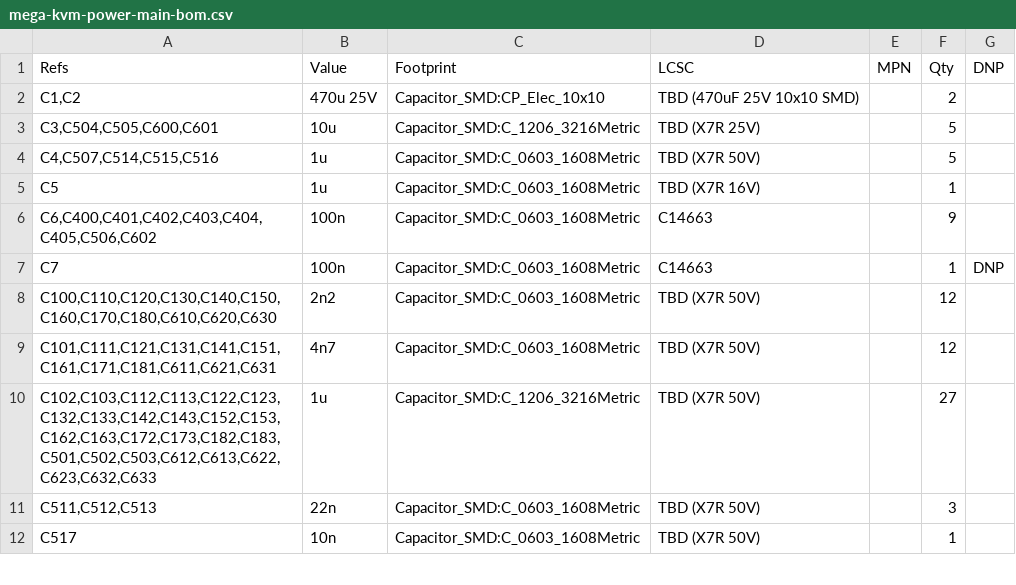
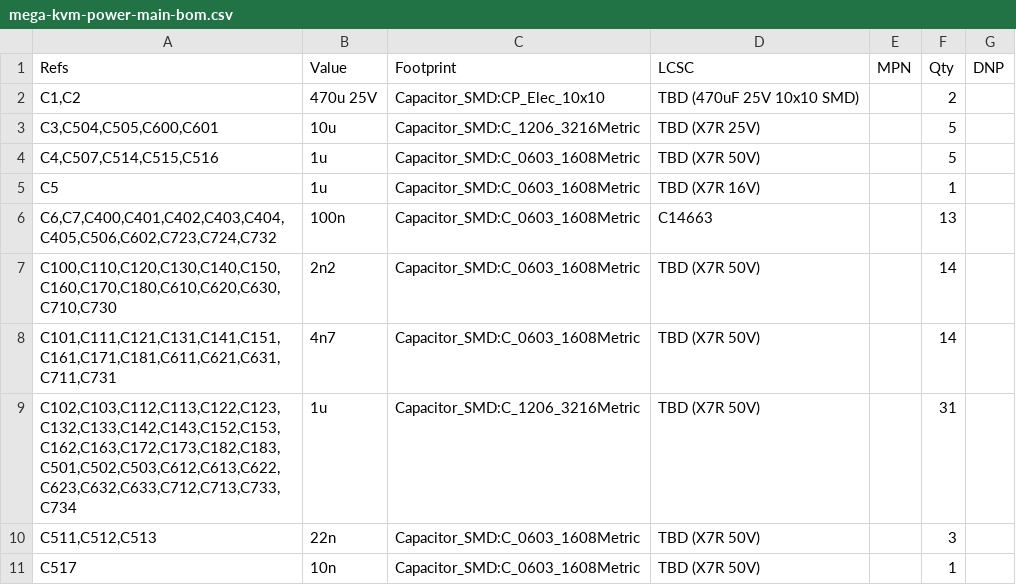
Before and after one commit to gardners/FPGA-DUT-Manager, a CSV file: hardware/mega-kvm-power/out/mega-kvm-power-main-bom.csv, drawn as a sheet; only a part is shown; the diff covers the shown part only.

```diff
--- a/hardware/mega-kvm-power/out/mega-kvm-power-main-bom.csv
+++ b/hardware/mega-kvm-power/out/mega-kvm-power-main-bom.csv
@@ -5,7 +5,6 @@
 "C5","1u","Capacitor_SMD:C_0603_1608Metric","TBD (X7R 16V)","","1",""
-"C6,C400,C401,C402,C403,C404,C405,C506,C602","100n","Capacitor_SMD:C_0603_1608Metric","C14663","","9",""
-"C7","100n","Capacitor_SMD:C_0603_1608Metric","C14663","","1","DNP"
-"C100,C110,C120,C130,C140,C150,C160,C170,C180,C610,C620,C630","2n2","Capacitor_SMD:C_0603_1608Metric","TBD (X7R 50V)","","12",""
-"C101,C111,C121,C131,C141,C151,C161,C171,C181,C611,C621,C631","4n7","Capacitor_SMD:C_0603_1608Metric","TBD (X7R 50V)","","12",""
-"C102,C103,C112,C113,C122,C123,C132,C133,C142,C143,C152,C153,C162,C163,C172,C173,C182,C183,C501,C502,C503,C612,C613,C622,C623,C632,C633","1u","Capacitor_SMD:C_1206_3216Metric","TBD (X7R 50V)","","27",""
+"C6,C7,C400,C401,C402,C403,C404,C405,C506,C602,C723,C724,C732","100n","Capacitor_SMD:C_0603_1608Metric","C14663","","13",""
+"C100,C110,C120,C130,C140,C150,C160,C170,C180,C610,C620,C630,C710,C730","2n2","Capacitor_SMD:C_0603_1608Metric","TBD (X7R 50V)","","14",""
+"C101,C111,C121,C131,C141,C151,C161,C171,C181,C611,C621,C631,C711,C731","4n7","Capacitor_SMD:C_0603_1608Metric","TBD (X7R 50V)","","14",""
+"C102,C103,C112,C113,C122,C123,C132,C133,C142,C143,C152,C153,C162,C163,C172,C173,C182,C183,C501,C502,C503,C612,C613,C622,C623,C632,C633,C712,C713,C733,C734","1u","Capacitor_SMD:C_1206_3216Metric","TBD (X7R 50V)","","31",""
 "C511,C512,C513","22n","Capacitor_SMD:C_0603_1608Metric","TBD (X7R 50V)","","3",""
```
Also changed, not shown: 11 added rows, 1 removed row and 21 edited cells elsewhere in this file, hardware/mega-kvm-power/out/mega-kvm-power-main-cpl.csv, 12 other files.
